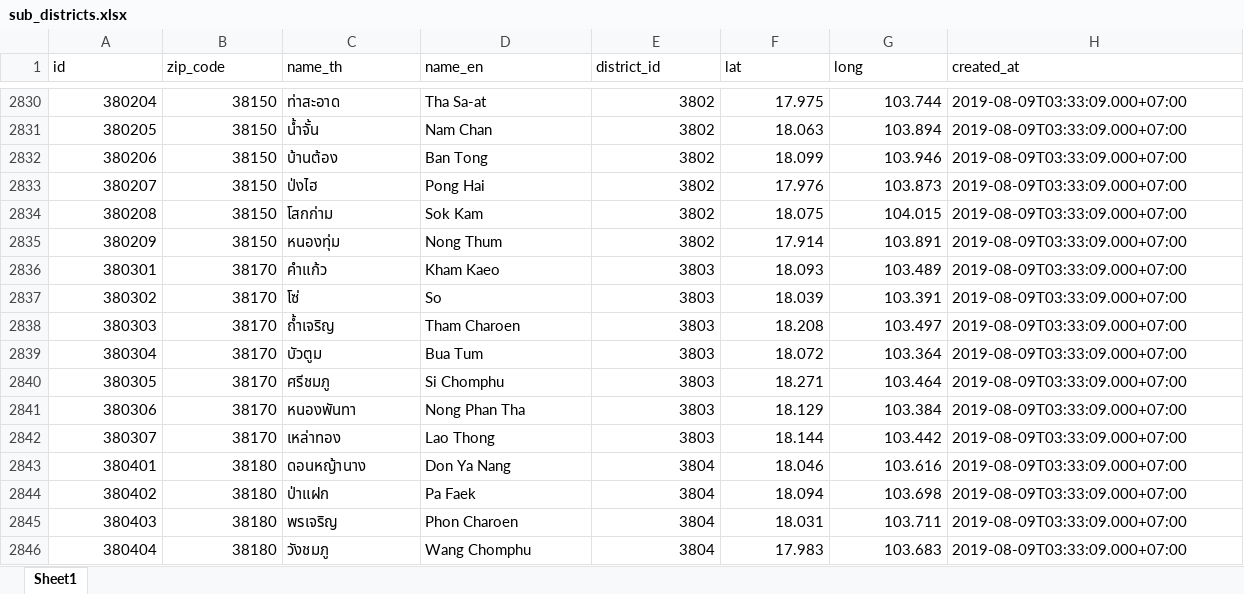
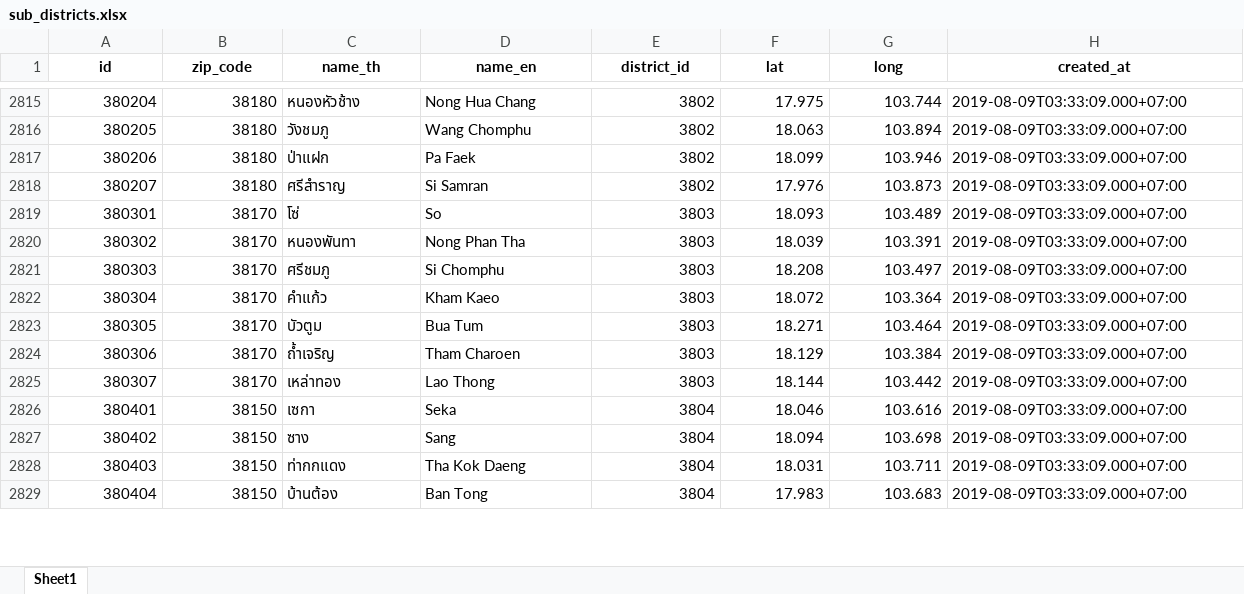
Before and after one commit to nixxel-company-limited/thai-province-data, an Excel workbook: formats/xlsx/sub_districts.xlsx, sheet Sheet1, drawn as a sheet; only a part is shown, gaps mark what is left out; values as stored, in another font and other column widths than the file's, no borders; removed rows and columns are numbered as before the commit, all else as after; rows hold the shown columns only; the diff covers the shown part only; the diff names each change by its address in the sheet, - before the commit and + after, or states it on an @@ line.

Commit message:
fix(raw-data): correct districts & sub-districts against verified geography reference
sub_districts.json (7453 -> 7436 rows):
- remove 42 stale/duplicate codes (old codes left after district splits + 2 junk rows: สมก๋าย, โคกแหลม)
- add 25 missing tambons (new Bangkok subdistricts and subdivided children)
- re-align Bueng Kan (province 38): attach correct tambon names to their proper codes
- fix 6 wrong English names, 5 Thai names, 5 postal codes (e.g. เสม็ด 20130->20000, บางเสาธง 10540->10570)

districts.json (930 -> 928 rows):
- remove 2 invalid rows (7074, 9077 — local-municipality artifacts, not amphoes)
- fix 4 swapped Bueng Kan district names (3802/3804/3805/3807)

Regenerate api/latest and formats from corrected raw data.

```diff
--- a/formats/xlsx/sub_districts.xlsx (sheet Sheet1)
+++ b/formats/xlsx/sub_districts.xlsx (sheet Sheet1)
@@ A1:H1 bold: off → on, alignment: left → center @@
-B2815:B2818 (zip_code): 38150
+B2815:B2818 (zip_code): 38180
-C2815 (name_th): ท่าสะอาด
+C2815 (name_th): หนองหัวช้าง
-D2815 (name_en): Tha Sa-at
+D2815 (name_en): Nong Hua Chang
-C2816 (name_th): น้ำจั้น
+C2816 (name_th): วังชมภู
-D2816 (name_en): Nam Chan
+D2816 (name_en): Wang Chomphu
-C2817 (name_th): บ้านต้อง
+C2817 (name_th): ป่าแฝก
-D2817 (name_en): Ban Tong
+D2817 (name_en): Pa Faek
-C2818 (name_th): ป่งไฮ
+C2818 (name_th): ศรีสำราญ
-D2818 (name_en): Pong Hai
+D2818 (name_en): Si Samran
-row 2834: 380208 | 38150 | โสกก่าม | Sok Kam | 3802 | 18.075 | 104.015 | 2019-08-09T03:33:09.000+07:00
-row 2835: 380209 | 38150 | หนองทุ่ม | Nong Thum | 3802 | 17.914 | 103.891 | 2019-08-09T03:33:09.000+07:00
-C2819 (name_th): คำแก้ว
+C2819 (name_th): โซ่
-D2819 (name_en): Kham Kaeo
+D2819 (name_en): So
-C2820 (name_th): โซ่
+C2820 (name_th): หนองพันทา
-D2820 (name_en): So
+D2820 (name_en): Nong Phan Tha
-C2821 (name_th): ถ้ำเจริญ
+C2821 (name_th): ศรีชมภู
-D2821 (name_en): Tham Charoen
+D2821 (name_en): Si Chomphu
-C2822 (name_th): บัวตูม
+C2822 (name_th): คำแก้ว
-D2822 (name_en): Bua Tum
+D2822 (name_en): Kham Kaeo
-C2823 (name_th): ศรีชมภู
+C2823 (name_th): บัวตูม
-D2823 (name_en): Si Chomphu
+D2823 (name_en): Bua Tum
-C2824 (name_th): หนองพันทา
+C2824 (name_th): ถ้ำเจริญ
-D2824 (name_en): Nong Phan Tha
+D2824 (name_en): Tham Charoen
-B2826:B2829 (zip_code): 38180
+B2826:B2829 (zip_code): 38150
-C2826 (name_th): ดอนหญ้านาง
+C2826 (name_th): เซกา
-D2826 (name_en): Don Ya Nang
+D2826 (name_en): Seka
-C2827 (name_th): ป่าแฝก
+C2827 (name_th): ซาง
-D2827 (name_en): Pa Faek
+D2827 (name_en): Sang
-C2828 (name_th): พรเจริญ
+C2828 (name_th): ท่ากกแดง
-D2828 (name_en): Phon Charoen
+D2828 (name_en): Tha Kok Daeng
-C2829 (name_th): วังชมภู
+C2829 (name_th): บ้านต้อง
-D2829 (name_en): Wang Chomphu
+D2829 (name_en): Ban Tong
```
Also changed, not shown: 22 added rows, 37 removed rows, 120 edited cells and cell formats elsewhere in this sheet, 15 other files.
